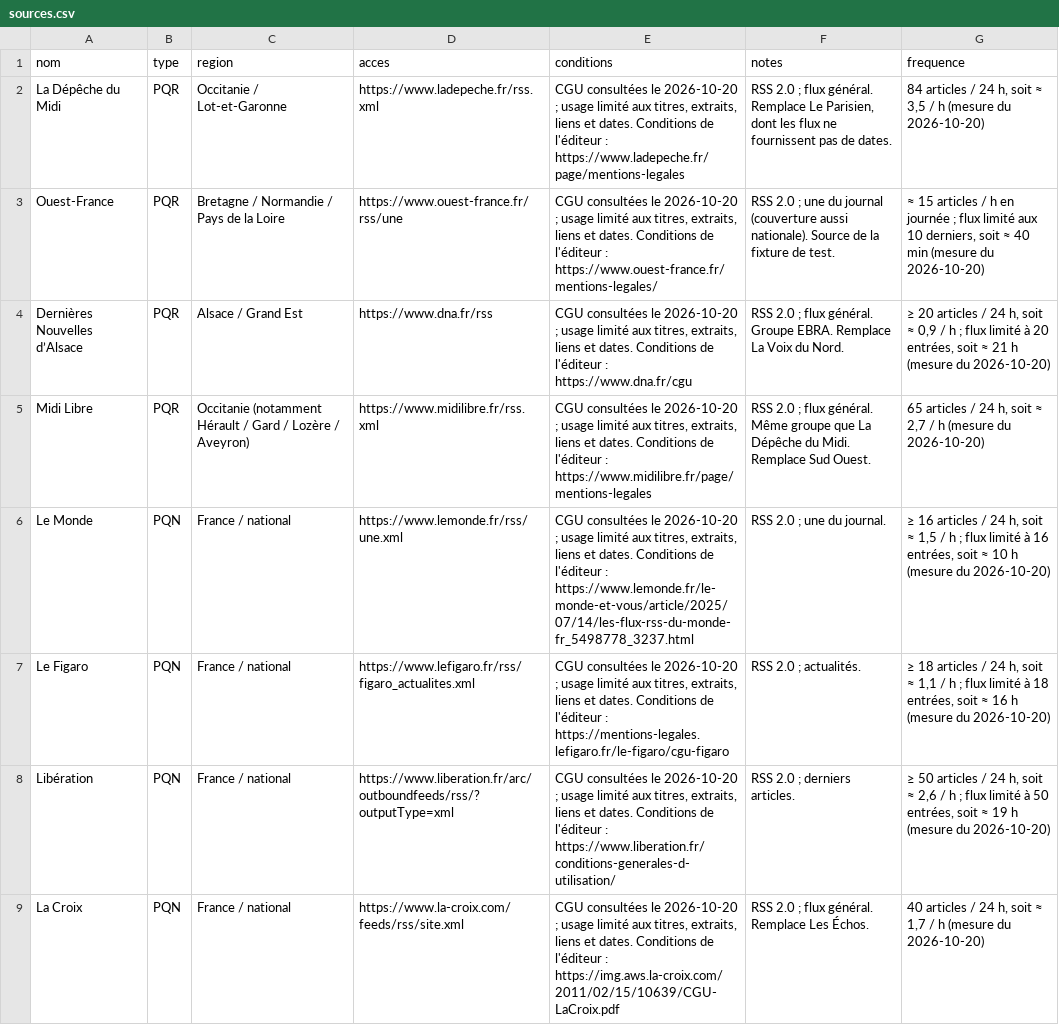
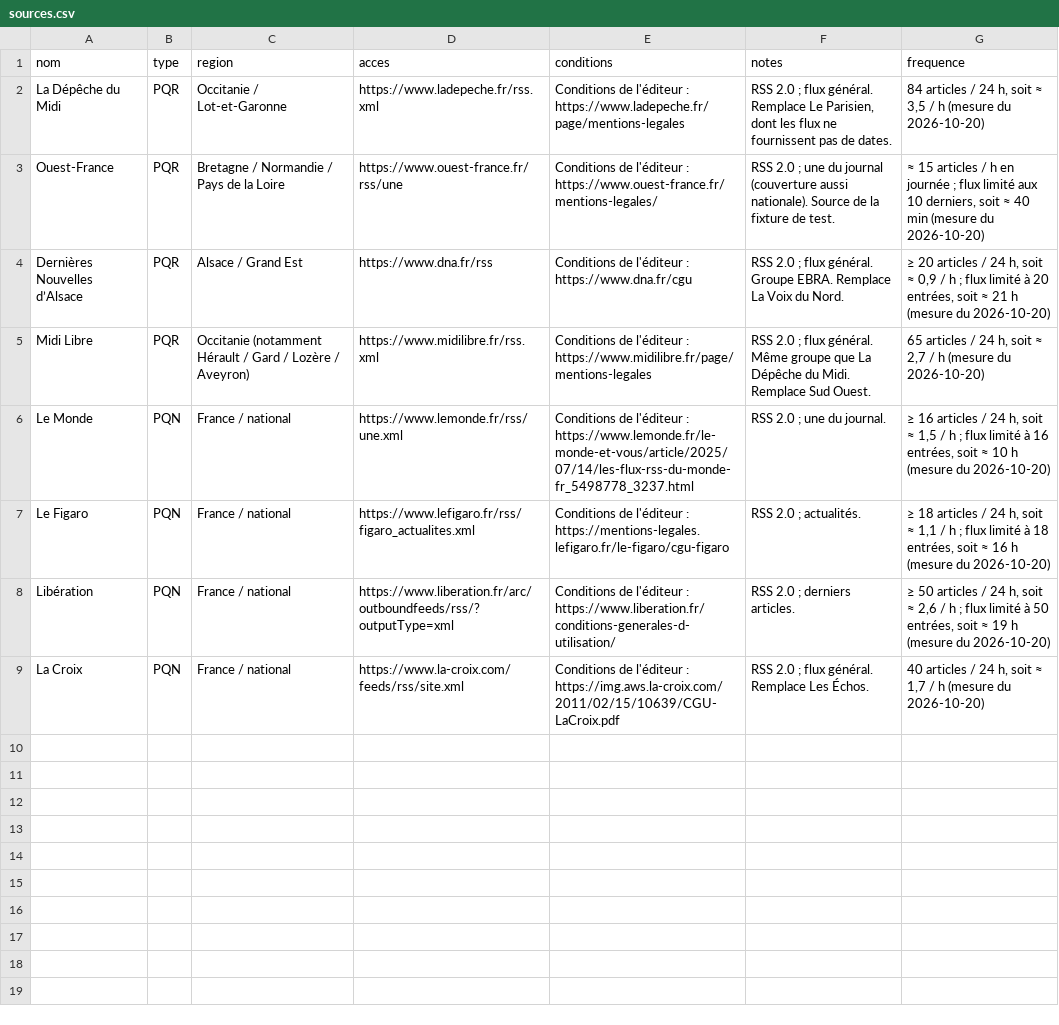
Before and after one commit to Tristan-Bourhis/Projet-M2Ops_La-Gazette, a CSV file: sources.csv, drawn as a sheet.

```diff
--- a/sources.csv
+++ b/sources.csv
@@ -1,9 +1,9 @@
 nom,type,region,acces,conditions,notes,frequence
-La Dépêche du Midi,PQR,Occitanie / Lot-et-Garonne,https://www.ladepeche.fr/rss.xml,"CGU consultées le 2026-10-20 ; usage limité aux titres, extraits, liens et dates. Conditions de l'éditeur : https://www.ladepeche.fr/page/mentions-legales","RSS 2.0 ; flux général. Remplace Le Parisien, dont les flux ne fournissent pas de dates.","84 articles / 24 h, soit ≈ 3,5 / h (mesure du 2026-10-20)"
-Ouest-France,PQR,Bretagne / Normandie / Pays de la Loire,https://www.ouest-france.fr/rss/une,"CGU consultées le 2026-10-20 ; usage limité aux titres, extraits, liens et dates. Conditions de l'éditeur : https://www.ouest-france.fr/mentions-legales/",RSS 2.0 ; une du journal (couverture aussi nationale). Source de la fixture de test.,"≈ 15 articles / h en journée ; flux limité aux 10 derniers, soit ≈ 40 min (mesure du 2026-10-20)"
-Dernières Nouvelles d’Alsace,PQR,Alsace / Grand Est,https://www.dna.fr/rss,"CGU consultées le 2026-10-20 ; usage limité aux titres, extraits, liens et dates. Conditions de l'éditeur : https://www.dna.fr/cgu",RSS 2.0 ; flux général. Groupe EBRA. Remplace La Voix du Nord.,"≥ 20 articles / 24 h, soit ≈ 0,9 / h ; flux limité à 20 entrées, soit ≈ 21 h (mesure du 2026-10-20)"
-Midi Libre,PQR,Occitanie (notamment Hérault / Gard / Lozère / Aveyron),https://www.midilibre.fr/rss.xml,"CGU consultées le 2026-10-20 ; usage limité aux titres, extraits, liens et dates. Conditions de l'éditeur : https://www.midilibre.fr/page/mentions-legales",RSS 2.0 ; flux général. Même groupe que La Dépêche du Midi. Remplace Sud Ouest.,"65 articles / 24 h, soit ≈ 2,7 / h (mesure du 2026-10-20)"
-Le Monde,PQN,France / national,https://www.lemonde.fr/rss/une.xml,"CGU consultées le 2026-10-20 ; usage limité aux titres, extraits, liens et dates. Conditions de l'éditeur : https://www.lemonde.fr/le-monde-et-vous/article/2025/07/14/les-flux-rss-du-monde-fr_5498778_3237.html",RSS 2.0 ; une du journal.,"≥ 16 articles / 24 h, soit ≈ 1,5 / h ; flux limité à 16 entrées, soit ≈ 10 h (mesure du 2026-10-20)"
-Le Figaro,PQN,France / national,https://www.lefigaro.fr/rss/figaro_actualites.xml,"CGU consultées le 2026-10-20 ; usage limité aux titres, extraits, liens et dates. Conditions de l'éditeur : https://mentions-legales.lefigaro.fr/le-figaro/cgu-figaro",RSS 2.0 ; actualités.,"≥ 18 articles / 24 h, soit ≈ 1,1 / h ; flux limité à 18 entrées, soit ≈ 16 h (mesure du 2026-10-20)"
-Libération,PQN,France / national,https://www.liberation.fr/arc/outboundfeeds/rss/?outputType=xml,"CGU consultées le 2026-10-20 ; usage limité aux titres, extraits, liens et dates. Conditions de l'éditeur : https://www.liberation.fr/conditions-generales-d-utilisation/",RSS 2.0 ; derniers articles.,"≥ 50 articles / 24 h, soit ≈ 2,6 / h ; flux limité à 50 entrées, soit ≈ 19 h (mesure du 2026-10-20)"
-La Croix,PQN,France / national,https://www.la-croix.com/feeds/rss/site.xml,"CGU consultées le 2026-10-20 ; usage limité aux titres, extraits, liens et dates. Conditions de l'éditeur : https://img.aws.la-croix.com/2011/02/15/10639/CGU-LaCroix.pdf",RSS 2.0 ; flux général. Remplace Les Échos.,"40 articles / 24 h, soit ≈ 1,7 / h (mesure du 2026-10-20)"
+La Dépêche du Midi,PQR,Occitanie / Lot-et-Garonne,https://www.ladepeche.fr/rss.xml,Conditions de l'éditeur : https://www.ladepeche.fr/page/mentions-legales,"RSS 2.0 ; flux général. Remplace Le Parisien, dont les flux ne fournissent pas de dates.","84 articles / 24 h, soit ≈ 3,5 / h (mesure du 2026-10-20)"
+Ouest-France,PQR,Bretagne / Normandie / Pays de la Loire,https://www.ouest-france.fr/rss/une,Conditions de l'éditeur : https://www.ouest-france.fr/mentions-legales/,RSS 2.0 ; une du journal (couverture aussi nationale). Source de la fixture de test.,"≈ 15 articles / h en journée ; flux limité aux 10 derniers, soit ≈ 40 min (mesure du 2026-10-20)"
+Dernières Nouvelles d’Alsace,PQR,Alsace / Grand Est,https://www.dna.fr/rss,Conditions de l'éditeur : https://www.dna.fr/cgu,RSS 2.0 ; flux général. Groupe EBRA. Remplace La Voix du Nord.,"≥ 20 articles / 24 h, soit ≈ 0,9 / h ; flux limité à 20 entrées, soit ≈ 21 h (mesure du 2026-10-20)"
+Midi Libre,PQR,Occitanie (notamment Hérault / Gard / Lozère / Aveyron),https://www.midilibre.fr/rss.xml,Conditions de l'éditeur : https://www.midilibre.fr/page/mentions-legales,RSS 2.0 ; flux général. Même groupe que La Dépêche du Midi. Remplace Sud Ouest.,"65 articles / 24 h, soit ≈ 2,7 / h (mesure du 2026-10-20)"
+Le Monde,PQN,France / national,https://www.lemonde.fr/rss/une.xml,Conditions de l'éditeur : https://www.lemonde.fr/le-monde-et-vous/article/2025/07/14/les-flux-rss-du-monde-fr_5498778_3237.html,RSS 2.0 ; une du journal.,"≥ 16 articles / 24 h, soit ≈ 1,5 / h ; flux limité à 16 entrées, soit ≈ 10 h (mesure du 2026-10-20)"
+Le Figaro,PQN,France / national,https://www.lefigaro.fr/rss/figaro_actualites.xml,Conditions de l'éditeur : https://mentions-legales.lefigaro.fr/le-figaro/cgu-figaro,RSS 2.0 ; actualités.,"≥ 18 articles / 24 h, soit ≈ 1,1 / h ; flux limité à 18 entrées, soit ≈ 16 h (mesure du 2026-10-20)"
+Libération,PQN,France / national,https://www.liberation.fr/arc/outboundfeeds/rss/?outputType=xml,Conditions de l'éditeur : https://www.liberation.fr/conditions-generales-d-utilisation/,RSS 2.0 ; derniers articles.,"≥ 50 articles / 24 h, soit ≈ 2,6 / h ; flux limité à 50 entrées, soit ≈ 19 h (mesure du 2026-10-20)"
+La Croix,PQN,France / national,https://www.la-croix.com/feeds/rss/site.xml,Conditions de l'éditeur : https://img.aws.la-croix.com/2011/02/15/10639/CGU-LaCroix.pdf,RSS 2.0 ; flux général. Remplace Les Échos.,"40 articles / 24 h, soit ≈ 1,7 / h (mesure du 2026-10-20)"
```
Also changed, not shown: 1 other file.
